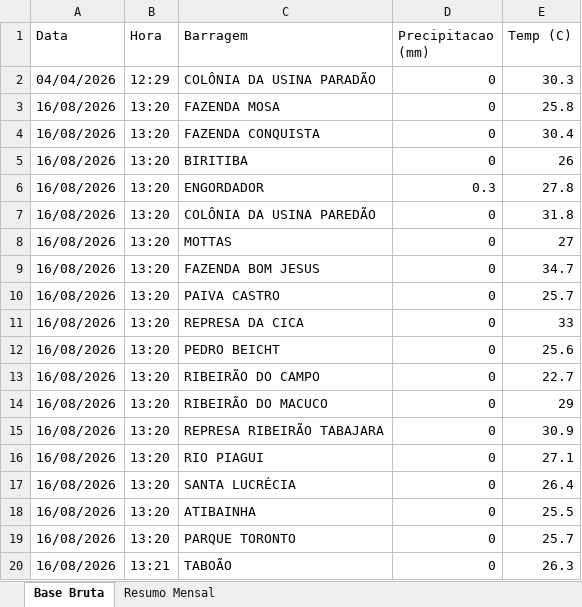
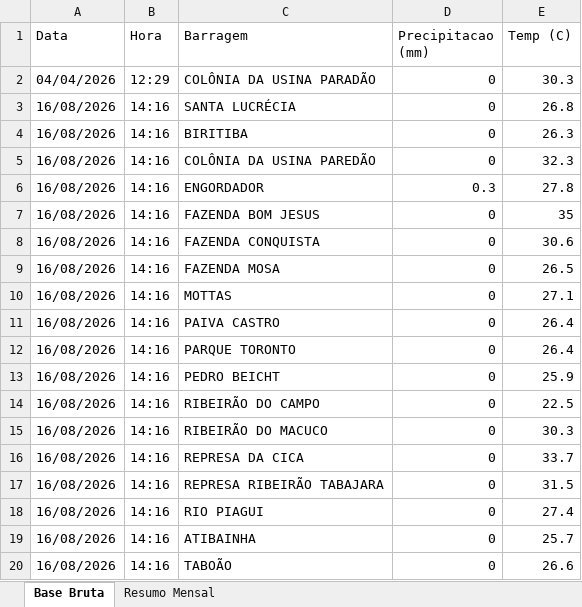
Before and after one commit to contatoleonardocdias-ctrl/monitoramento_barragens, an Excel workbook: monitoramento_chuvas.xlsx, sheet Base Bruta, drawn as a sheet; only a part is shown; values as stored, in another font and other column widths than the file's, no borders; removed rows and columns are numbered as before the commit, all else as after; the diff covers the shown part only; the diff names each change by its address in the sheet, - before the commit and + after, or states it on an @@ line.

```diff
--- a/monitoramento_chuvas.xlsx (sheet Base Bruta)
+++ b/monitoramento_chuvas.xlsx (sheet Base Bruta)
-row 3: 16/08/2026 | 13:20 | FAZENDA MOSA | 0 | 25.8
-B3:B4 (Hora): 13:20
+B3:B4 (Hora): 14:16
-C3 (Barragem): FAZENDA CONQUISTA
+C3 (Barragem): SANTA LUCRÉCIA
-E3 (Temp (C)): 30.4
+E3 (Temp (C)): 26.8
-E4 (Temp (C)): 26
+E4 (Temp (C)): 26.3
+row 5: 16/08/2026 | 14:16 | COLÔNIA DA USINA PAREDÃO | 0 | 32.3
-B6 (Hora): 13:20
+B6 (Hora): 14:16
+row 7: 16/08/2026 | 14:16 | FAZENDA BOM JESUS | 0 | 35
-B8 (Hora): 13:20
+B8 (Hora): 14:16
-C8 (Barragem): COLÔNIA DA USINA PAREDÃO
+C8 (Barragem): FAZENDA CONQUISTA
-E8 (Temp (C)): 31.8
+E8 (Temp (C)): 30.6
+row 9: 16/08/2026 | 14:16 | FAZENDA MOSA | 0 | 26.5
-B10 (Hora): 13:20
+B10 (Hora): 14:16
-E10 (Temp (C)): 27
+E10 (Temp (C)): 27.1
-row 9: 16/08/2026 | 13:20 | FAZENDA BOM JESUS | 0 | 34.7
-B11:B15 (Hora): 13:20
+B11:B15 (Hora): 14:16
-E11 (Temp (C)): 25.7
+E11 (Temp (C)): 26.4
-C12 (Barragem): REPRESA DA CICA
+C12 (Barragem): PARQUE TORONTO
-E12 (Temp (C)): 33
+E12 (Temp (C)): 26.4
-E13 (Temp (C)): 25.6
+E13 (Temp (C)): 25.9
-E14 (Temp (C)): 22.7
+E14 (Temp (C)): 22.5
-E15 (Temp (C)): 29
+E15 (Temp (C)): 30.3
+row 16: 16/08/2026 | 14:16 | REPRESA DA CICA | 0 | 33.7
-B17:B18 (Hora): 13:20
+B17:B18 (Hora): 14:16
-E17 (Temp (C)): 30.9
+E17 (Temp (C)): 31.5
-E18 (Temp (C)): 27.1
+E18 (Temp (C)): 27.4
-row 17: 16/08/2026 | 13:20 | SANTA LUCRÉCIA | 0 | 26.4
-row 18: 16/08/2026 | 13:20 | ATIBAINHA | 0 | 25.5
-B19 (Hora): 13:20
+B19 (Hora): 14:16
-C19 (Barragem): PARQUE TORONTO
+C19 (Barragem): ATIBAINHA
-B20 (Hora): 13:21
+B20 (Hora): 14:16
-E20 (Temp (C)): 26.3
+E20 (Temp (C)): 26.6
```
Also changed, not shown: 1863 moved rows and 2 edited cells elsewhere in this sheet.
